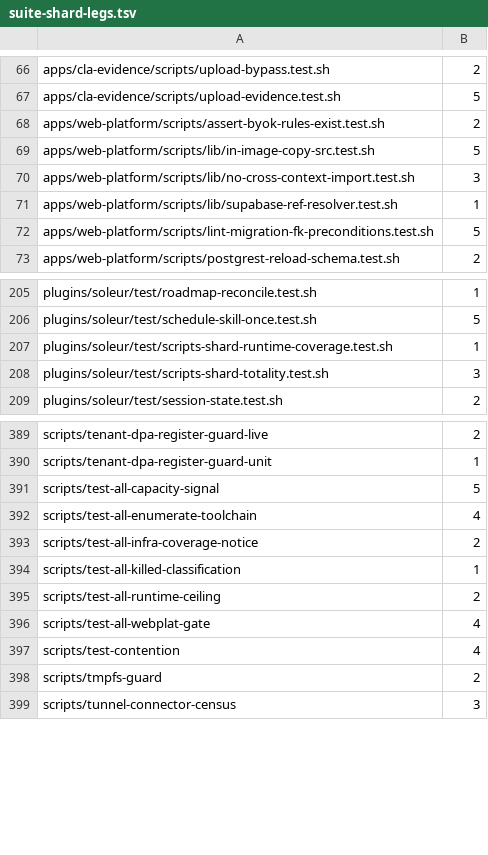
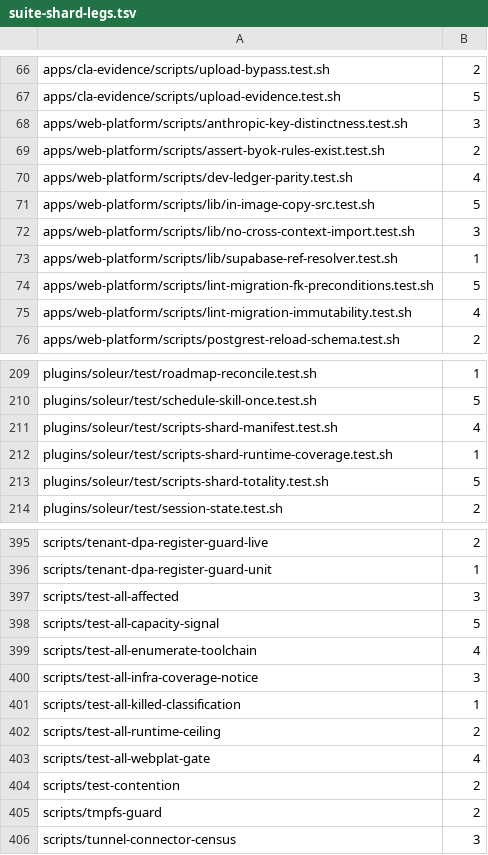
Before and after one commit to jikig-ai/soleur, a TSV file: scripts/suite-shard-legs.tsv, drawn as a sheet; only a part is shown, gaps mark what is left out; the diff covers the shown part only.

Commit message:
chore(ci): regenerate shard manifest from run 35911999612 (#8006) (#8656)
Post-merge refresh per #8006 follow-through. Fresh light-leg timings
moved 19 assignments under the 5% incumbent rule and tabled 7 labels
registered since v1 (they were hashing via cksum fallback). Predicted
legs: 475.9s-491.1s (spread 15.1s).

```diff
--- a/scripts/suite-shard-legs.tsv
+++ b/scripts/suite-shard-legs.tsv
@@ -67,3 +67,5 @@ apps/cla-evidence/scripts/upload-bypass.test.sh	2
 apps/cla-evidence/scripts/upload-evidence.test.sh	5
+apps/web-platform/scripts/anthropic-key-distinctness.test.sh	3
 apps/web-platform/scripts/assert-byok-rules-exist.test.sh	2
+apps/web-platform/scripts/dev-ledger-parity.test.sh	4
 apps/web-platform/scripts/lib/in-image-copy-src.test.sh	5
@@ -72,2 +74,3 @@ apps/web-platform/scripts/lib/supabase-ref-resolver.test.sh	1
 apps/web-platform/scripts/lint-migration-fk-preconditions.test.sh	5
+apps/web-platform/scripts/lint-migration-immutability.test.sh	4
 apps/web-platform/scripts/postgrest-reload-schema.test.sh	2
@@ -206,4 +210,5 @@ plugins/soleur/test/roadmap-reconcile.test.sh	1
 plugins/soleur/test/schedule-skill-once.test.sh	5
+plugins/soleur/test/scripts-shard-manifest.test.sh	4
 plugins/soleur/test/scripts-shard-runtime-coverage.test.sh	1
-plugins/soleur/test/scripts-shard-totality.test.sh	3
+plugins/soleur/test/scripts-shard-totality.test.sh	5
 plugins/soleur/test/session-state.test.sh	2
@@ -390,5 +396,6 @@ scripts/tenant-dpa-register-guard-live	2
 scripts/tenant-dpa-register-guard-unit	1
+scripts/test-all-affected	3
 scripts/test-all-capacity-signal	5
 scripts/test-all-enumerate-toolchain	4
-scripts/test-all-infra-coverage-notice	2
+scripts/test-all-infra-coverage-notice	3
 scripts/test-all-killed-classification	1
@@ -396,3 +403,3 @@ scripts/test-all-runtime-ceiling	2
 scripts/test-all-webplat-gate	4
-scripts/test-contention	4
+scripts/test-contention	2
 scripts/tmpfs-guard	2
```
Also changed, not shown: 2 added rows and 11 edited cells elsewhere in this file.
